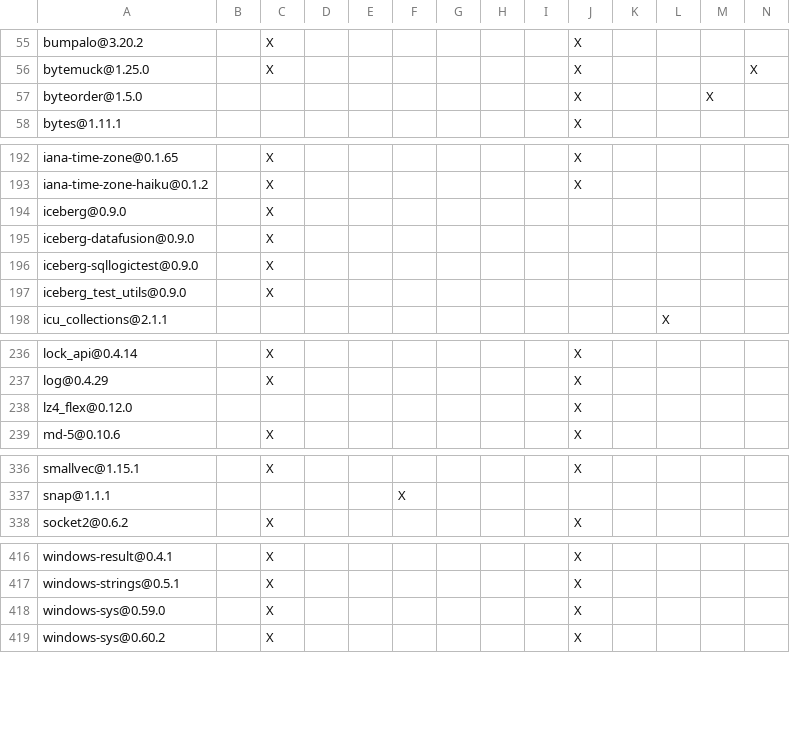
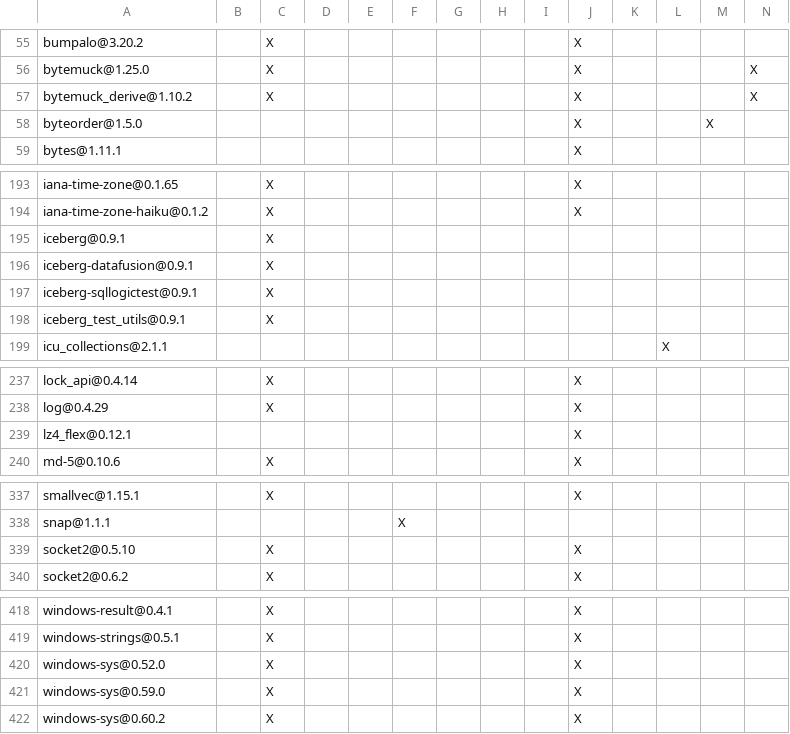
Before and after one commit to apache/iceberg-rust, a TSV file: crates/sqllogictest/DEPENDENCIES.rust.tsv, drawn as a sheet; only a part is shown, gaps mark what is left out; addresses are those after the commit; rows hold the shown columns only; the diff covers the shown part only; the diff names each change by its address in the sheet, - before the commit and + after, or states it on an @@ line.

Commit message:
Bump version to 0.9.1 and update dep list

```diff
--- a/crates/sqllogictest/DEPENDENCIES.rust.tsv
+++ b/crates/sqllogictest/DEPENDENCIES.rust.tsv
+row 57: bytemuck_derive@1.10.2 |  | X |  |  |  |  |  |  | X |  |  |  | X
-A195: iceberg@0.9.0
+A195: iceberg@0.9.1
-A196: iceberg-datafusion@0.9.0
+A196: iceberg-datafusion@0.9.1
-A197: iceberg-sqllogictest@0.9.0
+A197: iceberg-sqllogictest@0.9.1
-A198: iceberg_test_utils@0.9.0
+A198: iceberg_test_utils@0.9.1
-A239: lz4_flex@0.12.0
+A239: lz4_flex@0.12.1
+row 339: socket2@0.5.10 |  | X |  |  |  |  |  |  | X
+row 420: windows-sys@0.52.0 |  | X |  |  |  |  |  |  | X
```
Also changed, not shown: 1 edited cell elsewhere in this file, crates/catalog/hms/DEPENDENCIES.rust.tsv, crates/integration_tests/DEPENDENCIES.rust.tsv, 14 other files.
